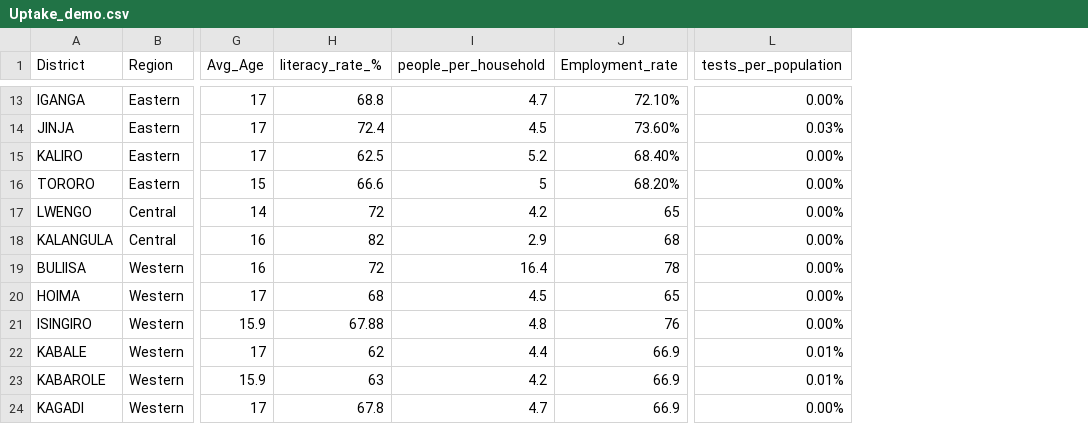
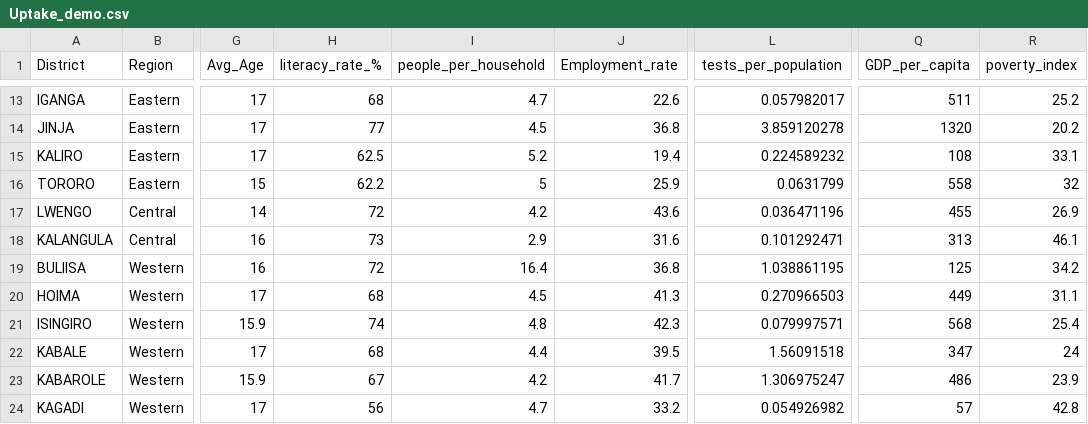
Before and after one commit to IkanengJack/MyApp, a CSV file: UgandaAppFinal/Uptake_demo.csv, drawn as a sheet; only a part is shown, gaps mark what is left out; the diff covers the shown part only; the diff names each change by its address in the sheet, - before the commit and + after, or states it on an @@ line.

```diff
--- a/UgandaAppFinal/Uptake_demo.csv
+++ b/UgandaAppFinal/Uptake_demo.csv
+column Q (GDP_per_capita), rows 13-24: 511 | 1320 | 108 | 558 | 455 | 313 | 125 | 449 | 568 | 347 | 486 | 57
+column R (poverty_index), rows 13-24: 25.2 | 20.2 | 33.1 | 32 | 26.9 | 46.1 | 34.2 | 31.1 | 25.4 | 24 | 23.9 | 42.8
-H13 (literacy_rate_%): 68.8
+H13 (literacy_rate_%): 68
-J13 (Employment_rate): 72.10%
+J13 (Employment_rate): 22.6
-L13 (tests_per_population): 0.00%
+L13 (tests_per_population): 0.057982017
-H14 (literacy_rate_%): 72.4
+H14 (literacy_rate_%): 77
-J14 (Employment_rate): 73.60%
+J14 (Employment_rate): 36.8
-L14 (tests_per_population): 0.03%
+L14 (tests_per_population): 3.859120278
-J15 (Employment_rate): 68.40%
+J15 (Employment_rate): 19.4
-L15 (tests_per_population): 0.00%
+L15 (tests_per_population): 0.224589232
-H16 (literacy_rate_%): 66.6
+H16 (literacy_rate_%): 62.2
-J16 (Employment_rate): 68.20%
+J16 (Employment_rate): 25.9
-L16 (tests_per_population): 0.00%
+L16 (tests_per_population): 0.0631799
-J17 (Employment_rate): 65
+J17 (Employment_rate): 43.6
-L17 (tests_per_population): 0.00%
+L17 (tests_per_population): 0.036471196
-H18 (literacy_rate_%): 82
+H18 (literacy_rate_%): 73
-J18 (Employment_rate): 68
+J18 (Employment_rate): 31.6
-L18 (tests_per_population): 0.00%
+L18 (tests_per_population): 0.101292471
-J19 (Employment_rate): 78
+J19 (Employment_rate): 36.8
-L19 (tests_per_population): 0.00%
+L19 (tests_per_population): 1.038861195
-J20 (Employment_rate): 65
+J20 (Employment_rate): 41.3
-L20 (tests_per_population): 0.00%
+L20 (tests_per_population): 0.270966503
-H21 (literacy_rate_%): 67.88
+H21 (literacy_rate_%): 74
-J21 (Employment_rate): 76
+J21 (Employment_rate): 42.3
-L21 (tests_per_population): 0.00%
+L21 (tests_per_population): 0.079997571
-H22 (literacy_rate_%): 62
+H22 (literacy_rate_%): 68
-J22 (Employment_rate): 66.9
+J22 (Employment_rate): 39.5
-L22 (tests_per_population): 0.01%
+L22 (tests_per_population): 1.56091518
-H23 (literacy_rate_%): 63
+H23 (literacy_rate_%): 67
-J23 (Employment_rate): 66.9
+J23 (Employment_rate): 41.7
-L23 (tests_per_population): 0.01%
+L23 (tests_per_population): 1.306975247
-H24 (literacy_rate_%): 67.8
+H24 (literacy_rate_%): 56
-J24 (Employment_rate): 66.9
+J24 (Employment_rate): 33.2
-L24 (tests_per_population): 0.00%
+L24 (tests_per_population): 0.054926982
```
Also changed, not shown: 120 edited cells elsewhere in this file, UgandaAppFinal/df_train.csv, 7 other files.
